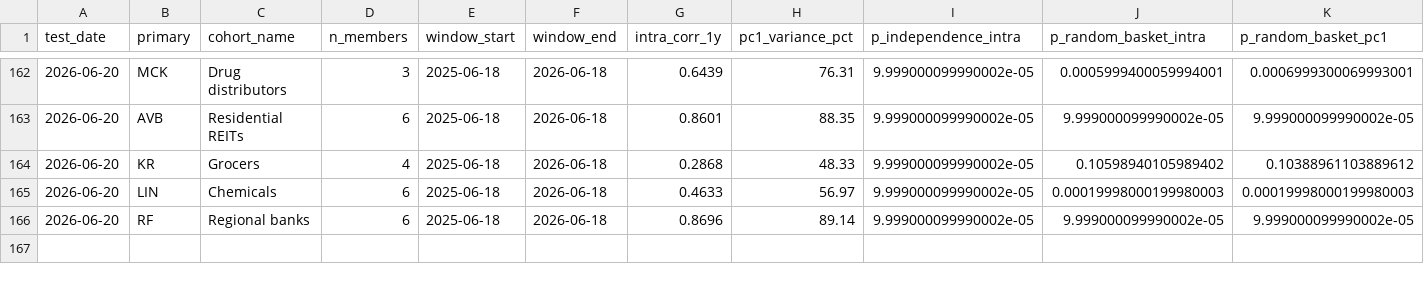
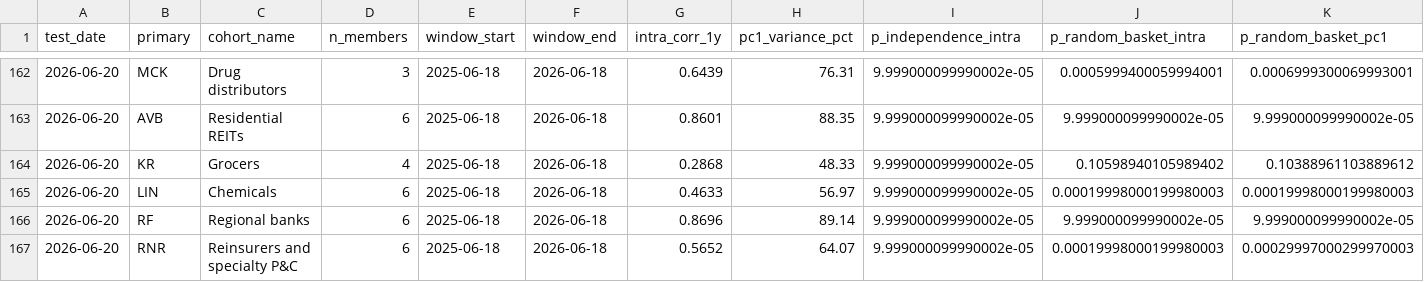
Before and after one commit to Kleinster2/financial-charts, a CSV file: scripts/cluster_registry.csv, drawn as a sheet; only a part is shown, gaps mark what is left out; rows hold the shown columns only; the diff names each change by its address in the sheet, - before the commit and + after, or states it on an @@ line.

```diff
--- a/scripts/cluster_registry.csv
+++ b/scripts/cluster_registry.csv
+row 167: 2026-06-20 | RNR | Reinsurers and specialty P&C | 6 | 2025-06-18 | 2026-06-18 | 0.5652 | 64.07 | 9.999000099990002e-05 | 0.00019998000199980003 | 0.00029997000299970003
```
Also changed, not shown: 22 other files.
